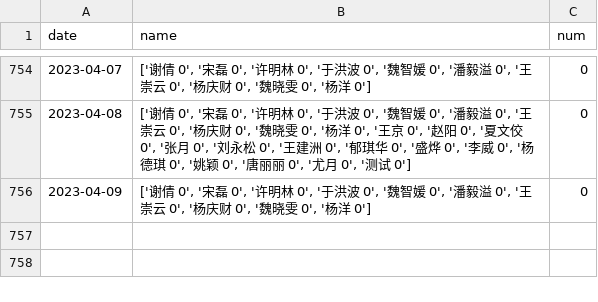
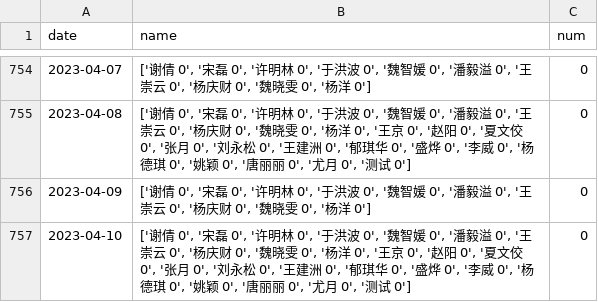
Before and after one commit to waltergas/xqyy, a CSV file: xq.csv, drawn as a sheet; only a part is shown, gaps mark what is left out; the diff names each change by its address in the sheet, - before the commit and + after, or states it on an @@ line.

```diff
--- a/xq.csv
+++ b/xq.csv
+row 757: 2023-04-10 | ['谢倩 0', '宋磊 0', '许明林 0', '于洪波 0', '魏智媛 0', '潘毅溢 0', '王崇云 0', '杨庆财 0', '魏晓雯 0', '杨洋 0', '王京 0', '赵阳 0', '夏文佼 0', '张月 0', '刘永松 0', '王建洲 0', '郁琪华 0', '盛烨 0', '李威 0', '杨德琪 0', '姚颖 0', '唐丽丽 0', '尤月 0', '测试 0'] | 0
```
Also changed, not shown: 1 other file.
